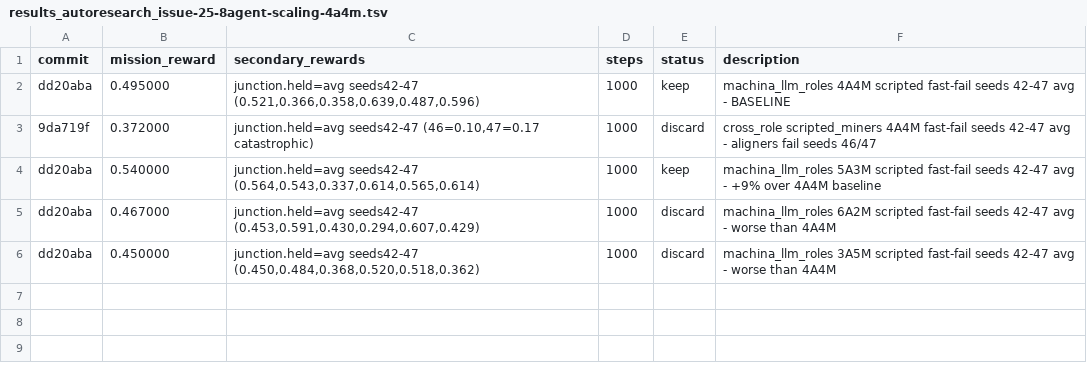
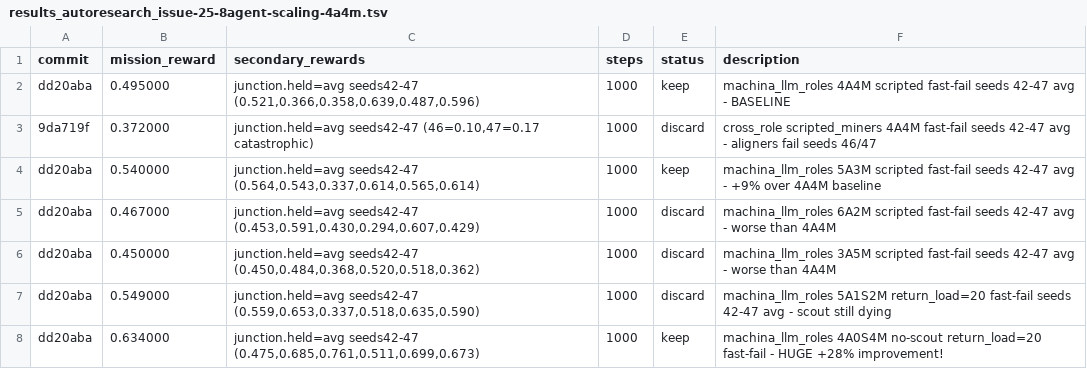
Before and after one commit to SolbiatiAlessandro/cogames, a TSV file: docs/results_autoresearch_issue-25-8agent-scaling-4a4m.tsv, drawn as a sheet.

```diff
--- a/docs/results_autoresearch_issue-25-8agent-scaling-4a4m.tsv
+++ b/docs/results_autoresearch_issue-25-8agent-scaling-4a4m.tsv
@@ -6 +6,3 @@ dd20aba	0.467000	junction.held=avg seeds42-47 (0.453,0.591,0.430,0.294,0.607,0.4
 dd20aba	0.450000	junction.held=avg seeds42-47 (0.450,0.484,0.368,0.520,0.518,0.362)	1000	discard	machina_llm_roles 3A5M scripted fast-fail seeds 42-47 avg - worse than 4A4M
+dd20aba	0.549000	junction.held=avg seeds42-47 (0.559,0.653,0.337,0.518,0.635,0.590)	1000	discard	machina_llm_roles 5A1S2M return_load=20 fast-fail seeds 42-47 avg - scout still dying
+dd20aba	0.634000	junction.held=avg seeds42-47 (0.475,0.685,0.761,0.511,0.699,0.673)	1000	keep	machina_llm_roles 4A0S4M no-scout return_load=20 fast-fail - HUGE +28% improvement!
```
Also changed, not shown: 1 other file.
